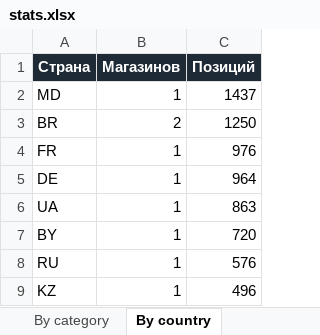
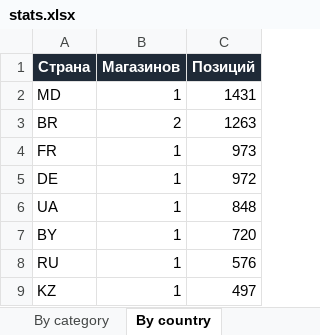
Before and after one commit to Dwarfpt/pcwatt-prices, an Excel workbook: stats.xlsx, sheet By country, drawn as a sheet; values as stored, in another font and other column widths than the file's, no borders; the diff names each change by its address in the sheet, - before the commit and + after, or states it on an @@ line.

```diff
--- a/stats.xlsx (sheet By country)
+++ b/stats.xlsx (sheet By country)
-C2 (Позиций): 1437
+C2 (Позиций): 1431
-C3 (Позиций): 1250
+C3 (Позиций): 1263
-C4 (Позиций): 976
+C4 (Позиций): 973
-C5 (Позиций): 964
+C5 (Позиций): 972
-C6 (Позиций): 863
+C6 (Позиций): 848
-C9 (Позиций): 496
+C9 (Позиций): 497
```
Also changed, not shown: sheet Components, sheet By category, sheet Store x Category, sheet By store, sheet Summary, 4 other files.
